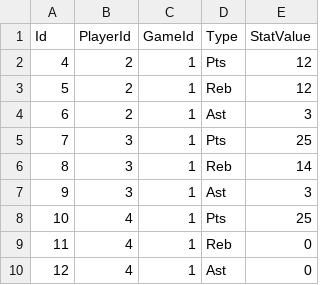
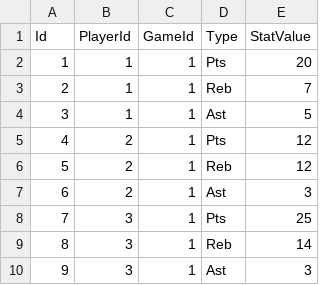
Before and after one commit to regiepineda/Basketball_League, a CSV file: stat_info.csv, drawn as a sheet; only a part is shown; the shorter side is filled out with more unchanged rows.

Commit message:
game stat

```diff
--- a/stat_info.csv
+++ b/stat_info.csv
@@ -1,2 +1,5 @@
 Id,PlayerId,GameId,Type,StatValue
+1,1,1,"Pts",20
+2,1,1,"Reb",7
+3,1,1,"Ast",5
 4,2,1,"Pts",12
```
Also changed, not shown: 3 other files.
